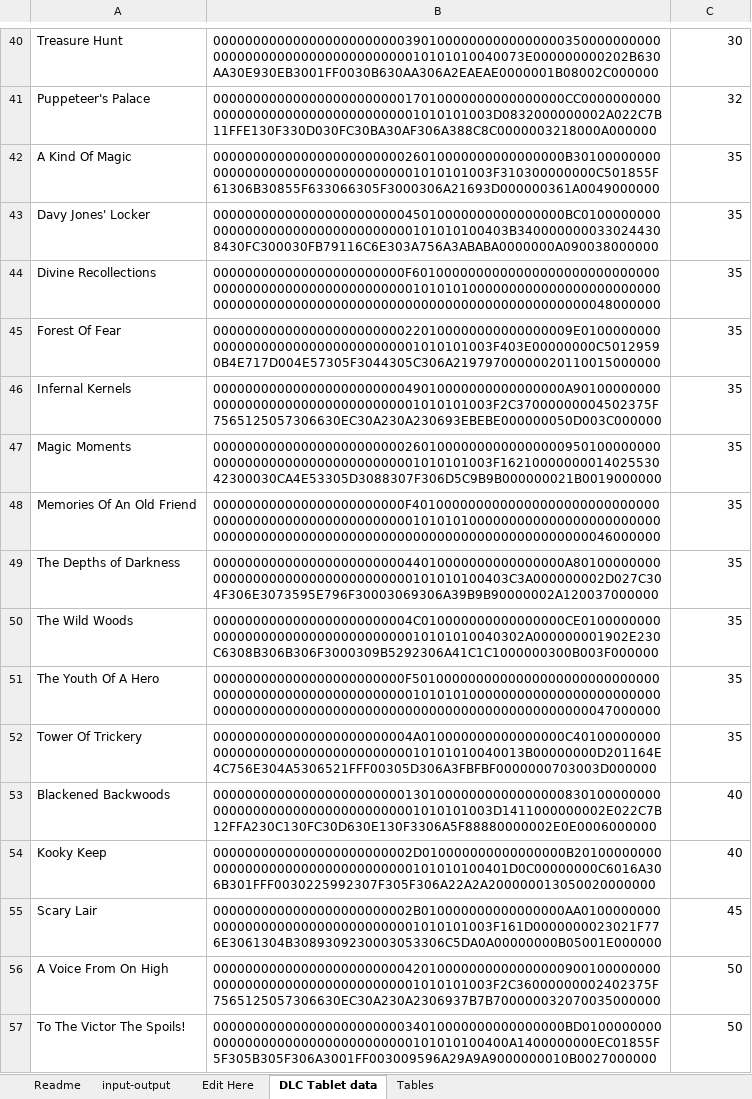
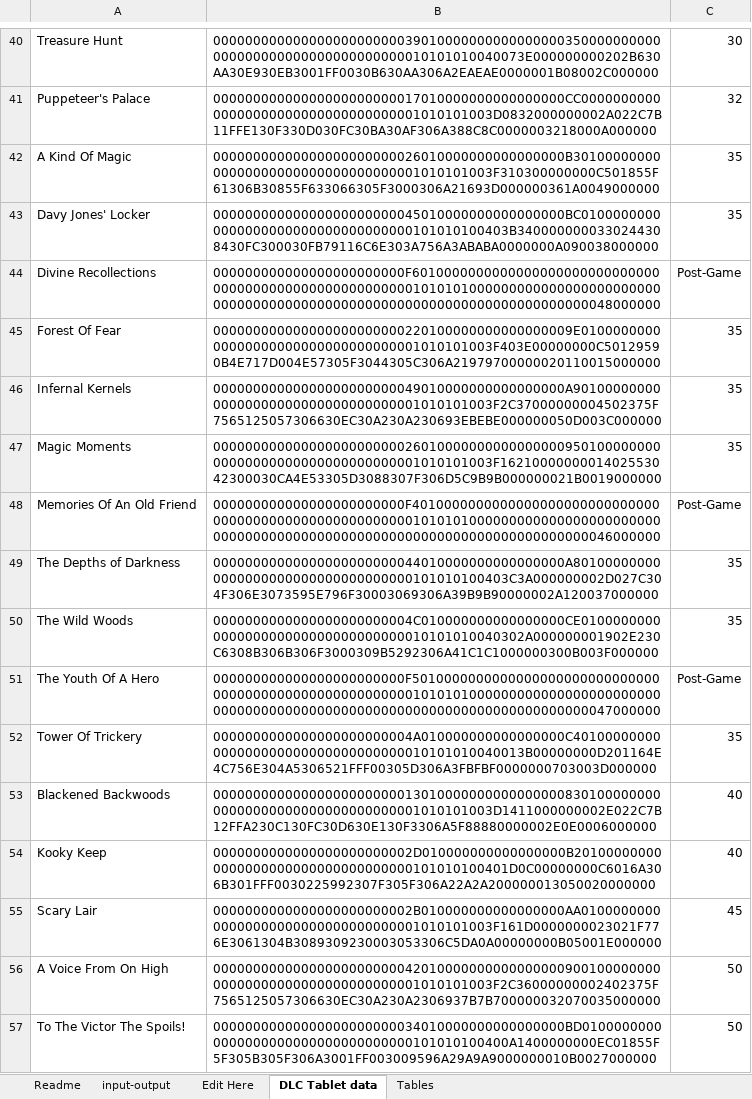
Before and after one commit to ABZB/DQ-VII-Tablet-Editor, an Excel workbook: output/DQ VII Tablet Editor.xlsx, sheet DLC Tablet data, drawn as a sheet; only a part is shown, gaps mark what is left out; values as stored, in another font and other column widths than the file's, no borders; the diff names each change by its address in the sheet, - before the commit and + after, or states it on an @@ line.

Commit message:
Update DQ VII Tablet Editor.xlsx

```diff
--- a/output/DQ VII Tablet Editor.xlsx (sheet DLC Tablet data)
+++ b/output/DQ VII Tablet Editor.xlsx (sheet DLC Tablet data)
-C44: 35
+C44: Post-Game
-C48: 35
+C48: Post-Game
-C51: 35
+C51: Post-Game
```
Also changed, not shown: sheet Readme.
